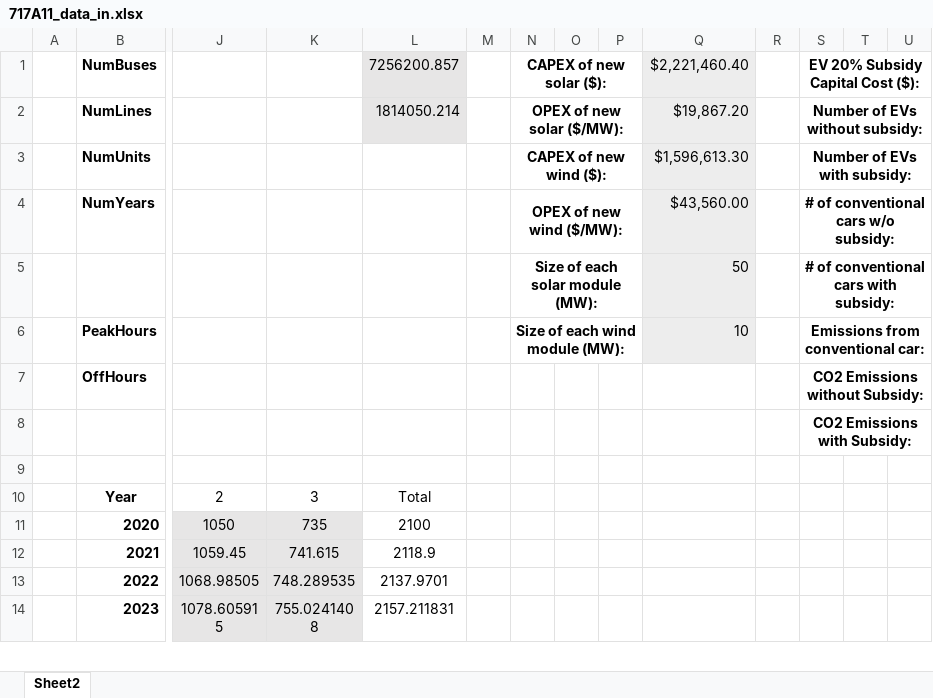
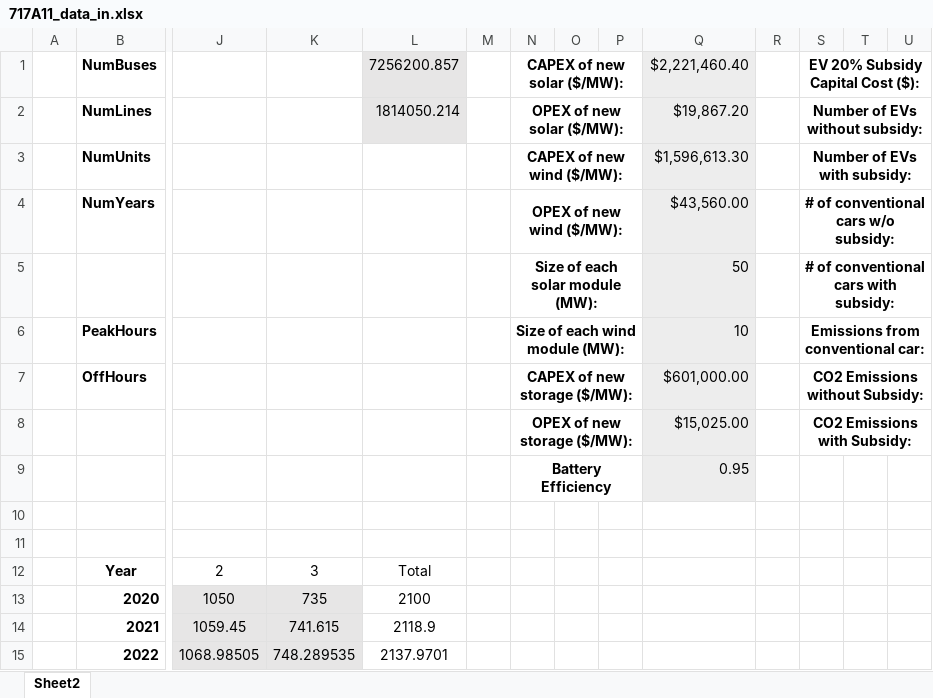
Before and after one commit to jawessel/ENV717A11, an Excel workbook: 717A11_data_in.xlsx, sheet Sheet2, drawn as a sheet; only a part is shown, gaps mark what is left out; the shorter side is filled out with more unchanged rows; values as stored, in another font and other column widths than the file's, no borders; rows hold the shown columns only; the diff names each change by its address in the sheet, - before the commit and + after, or states it on an @@ line.

Commit message:
initial addition of storage
-currently does not choose to build any
-cap is constrained as 20% of solar cap
-round trip efficiency included in offpeak gen
-modeled after wind and solar
-peakgen in constraint is negative to reflect charging
-1MWh battery chosen for simplicity

```diff
--- a/717A11_data_in.xlsx (sheet Sheet2)
+++ b/717A11_data_in.xlsx (sheet Sheet2)
-N1: CAPEX of new solar ($):
+N1: CAPEX of new solar ($/MW):
-N3: CAPEX of new wind ($):
+N3: CAPEX of new wind ($/MW):
-N7: (empty)
+N7: CAPEX of new storage ($/MW):
+N7:P7 merged
-Q7: (empty)
+Q7: $601,000.00
-Q7:Q8 fill: none
+Q7:Q8 fill: #EDEDED
-N8: (empty)
+N8: OPEX of new storage ($/MW):
+N8:P8 merged
-Q8: (empty)
+Q8: $15,025.00
+row 9:  |  |  |  |  |  | Battery Efficiency |  |  | 0.95
+row 10: (empty)
```
Also changed, not shown: 717A11_output.xlsx, 2 other files.
